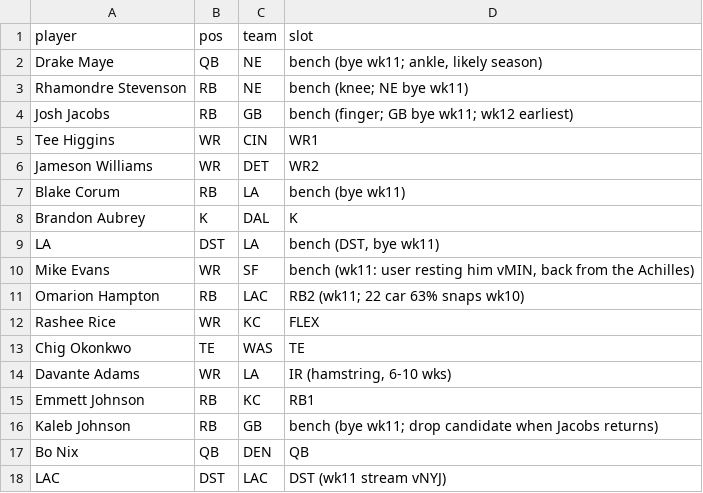
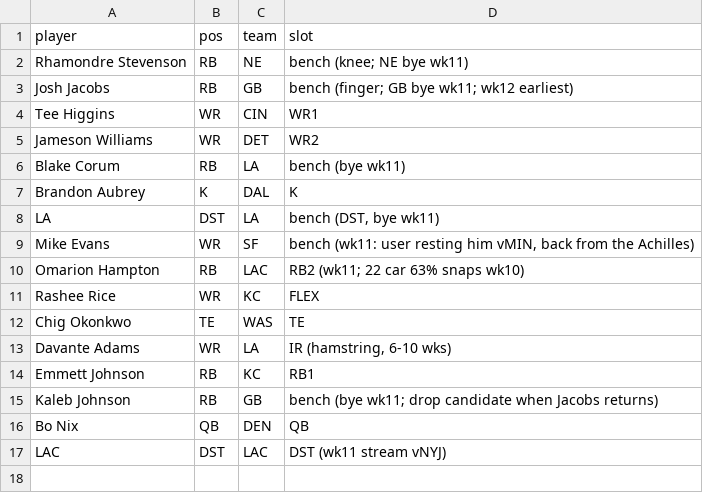
Before and after one commit to Joshua-Hsu/Fantasy-Football, a CSV file: roster.csv, drawn as a sheet; the diff names each change by its address in the sheet, - before the commit and + after, or states it on an @@ line.

```diff
--- a/roster.csv
+++ b/roster.csv
-row 2: Drake Maye | QB | NE | bench (bye wk11; ankle, likely season)
```
Also changed, not shown: decisions.csv, 2 other files.
